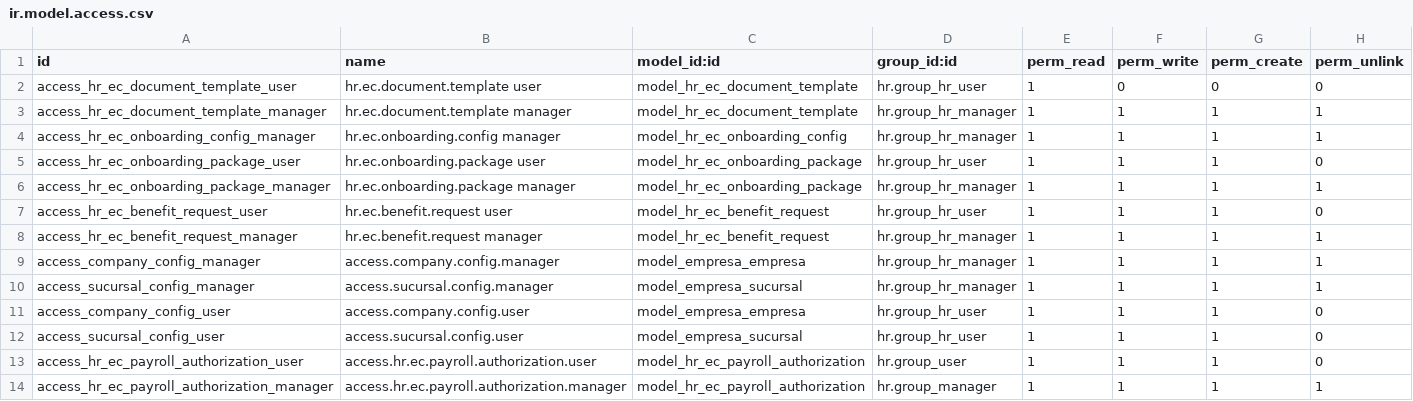
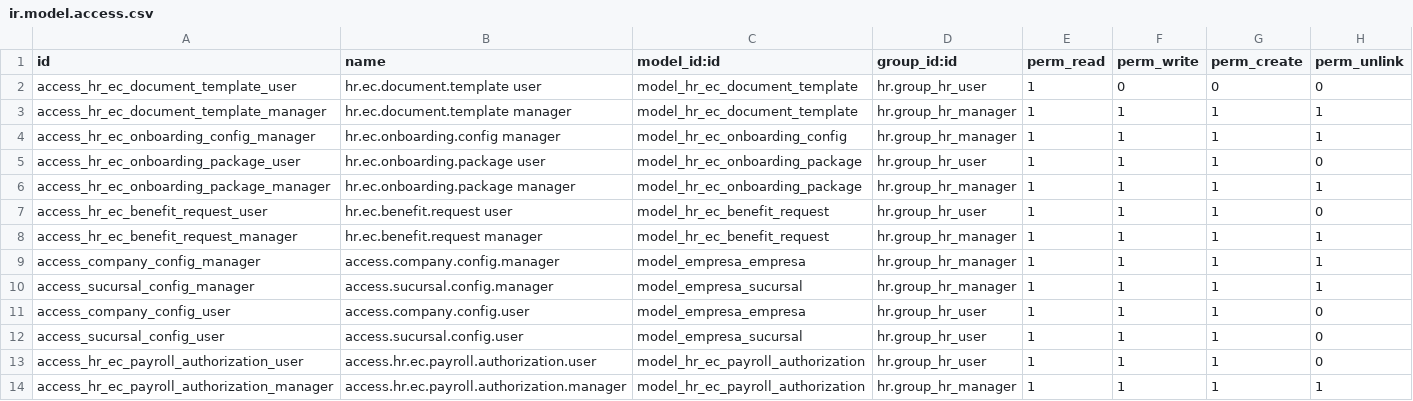
Before and after one commit to midrovom/theme_prime_custom, a CSV file: hr_recruitment_ec_contract/security/ir.model.access.csv, drawn as a sheet.

Commit message:
nuevo

```diff
--- a/hr_recruitment_ec_contract/security/ir.model.access.csv
+++ b/hr_recruitment_ec_contract/security/ir.model.access.csv
@@ -12,3 +12,3 @@ access_company_config_user,access.company.config.user,model_empresa_empresa,hr.g
 access_sucursal_config_user,access.sucursal.config.user,model_empresa_sucursal,hr.group_hr_user,1,1,1,0
-access_hr_ec_payroll_authorization_user,access.hr.ec.payroll.authorization.user,model_hr_ec_payroll_authorization,hr.group_user,1,1,1,0
-access_hr_ec_payroll_authorization_manager,access.hr.ec.payroll.authorization.manager,model_hr_ec_payroll_authorization,hr.group_manager,1,1,1,1
+access_hr_ec_payroll_authorization_user,access.hr.ec.payroll.authorization.user,model_hr_ec_payroll_authorization,hr.group_hr_user,1,1,1,0
+access_hr_ec_payroll_authorization_manager,access.hr.ec.payroll.authorization.manager,model_hr_ec_payroll_authorization,hr.group_hr_manager,1,1,1,1
```
